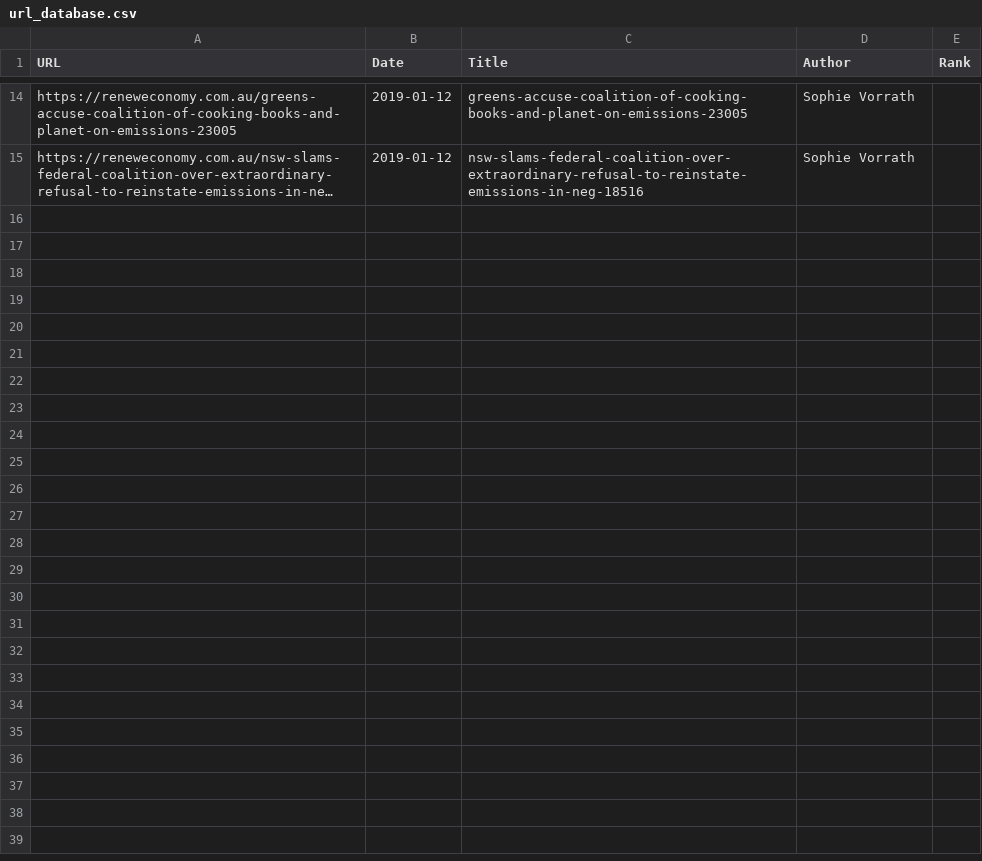
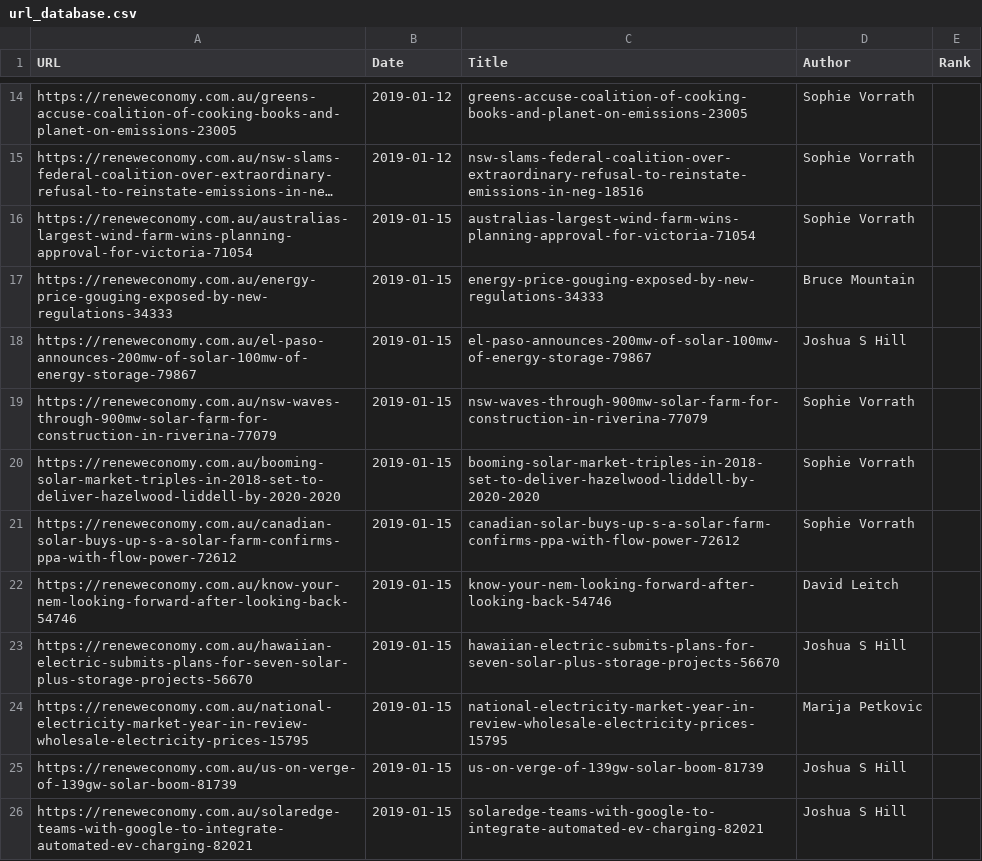
Before and after one commit to bengbmccoy/RenewEconomy_Project, a CSV file: url_database.csv, drawn as a sheet; only a part is shown, gaps mark what is left out; long unchanged cells end in …; the diff names each change by its address in the sheet, - before the commit and + after, or states it on an @@ line.

Commit message:
Lots of changes!
THe main ones:
The renewecon_scrape.py script now can handle a rank column and saves the DEFAULT_RANK of new articles as np.nan
The renewecon_read.py script now can print unranked titles of articles and this is becuase it print any articles not ranked with an integer

I also ran the renewecon_scrape sript a couple time to get new articles

```diff
--- a/url_database.csv
+++ b/url_database.csv
+row 16: https://reneweconomy.com.au/australias-largest-wind-farm-wins-planning-approval-for-victoria-71054 | 2019-01-15 | australias-largest-wind-farm-wins-planning-approval-for-victoria-71054 | Sophie Vorrath
+row 17: https://reneweconomy.com.au/energy-price-gouging-exposed-by-new-regulations-34333 | 2019-01-15 | energy-price-gouging-exposed-by-new-regulations-34333 | Bruce Mountain
+row 18: https://reneweconomy.com.au/el-paso-announces-200mw-of-solar-100mw-of-energy-storage-79867 | 2019-01-15 | el-paso-announces-200mw-of-solar-100mw-of-energy-storage-79867 | Joshua S Hill
+row 19: https://reneweconomy.com.au/nsw-waves-through-900mw-solar-farm-for-construction-in-riverina-77079 | 2019-01-15 | nsw-waves-through-900mw-solar-farm-for-construction-in-riverina-77079 | Sophie Vorrath
+row 20: https://reneweconomy.com.au/booming-solar-market-triples-in-2018-set-to-deliver-hazelwood-liddell-by-2020-2020 | 2019-01-15 | booming-solar-market-triples-in-2018-set-to-deliver-hazelwood-liddell-by-2020-2020 | Sophie Vorrath
+row 21: https://reneweconomy.com.au/canadian-solar-buys-up-s-a-solar-farm-confirms-ppa-with-flow-power-72612 | 2019-01-15 | canadian-solar-buys-up-s-a-solar-farm-confirms-ppa-with-flow-power-72612 | Sophie Vorrath
+row 22: https://reneweconomy.com.au/know-your-nem-looking-forward-after-looking-back-54746 | 2019-01-15 | know-your-nem-looking-forward-after-looking-back-54746 | David Leitch
+row 23: https://reneweconomy.com.au/hawaiian-electric-submits-plans-for-seven-solar-plus-storage-projects-56670 | 2019-01-15 | hawaiian-electric-submits-plans-for-seven-solar-plus-storage-projects-56670 | Joshua S Hill
+row 24: https://reneweconomy.com.au/national-electricity-market-year-in-review-wholesale-electricity-prices-15795 | 2019-01-15 | national-electricity-market-year-in-review-wholesale-electricity-prices-15795 | Marija Petkovic
+row 25: https://reneweconomy.com.au/us-on-verge-of-139gw-solar-boom-81739 | 2019-01-15 | us-on-verge-of-139gw-solar-boom-81739 | Joshua S Hill
+row 26: https://reneweconomy.com.au/solaredge-teams-with-google-to-integrate-automated-ev-charging-82021 | 2019-01-15 | solaredge-teams-with-google-to-integrate-automated-ev-charging-82021 | Joshua S Hill
```
Also changed, not shown: 2 other files.
